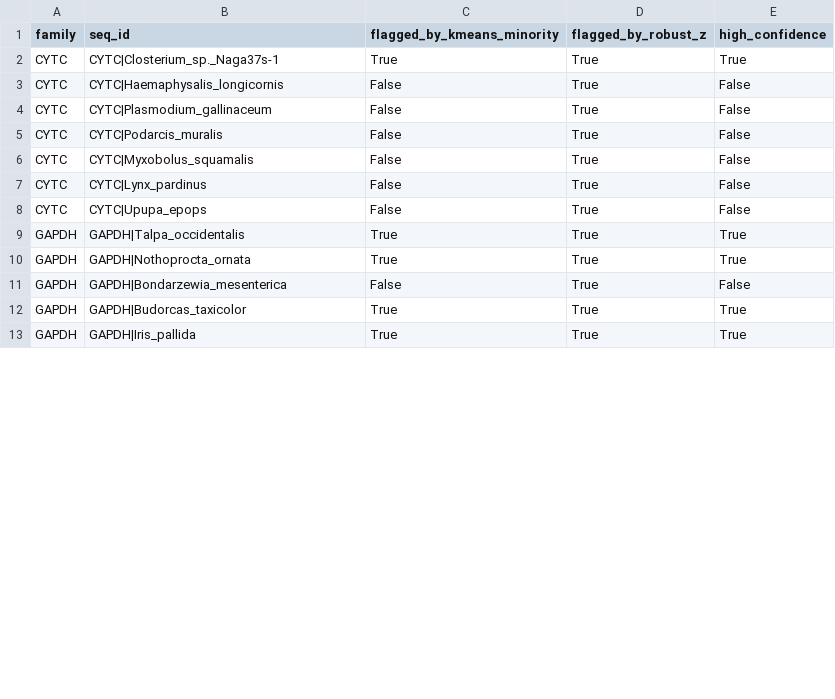
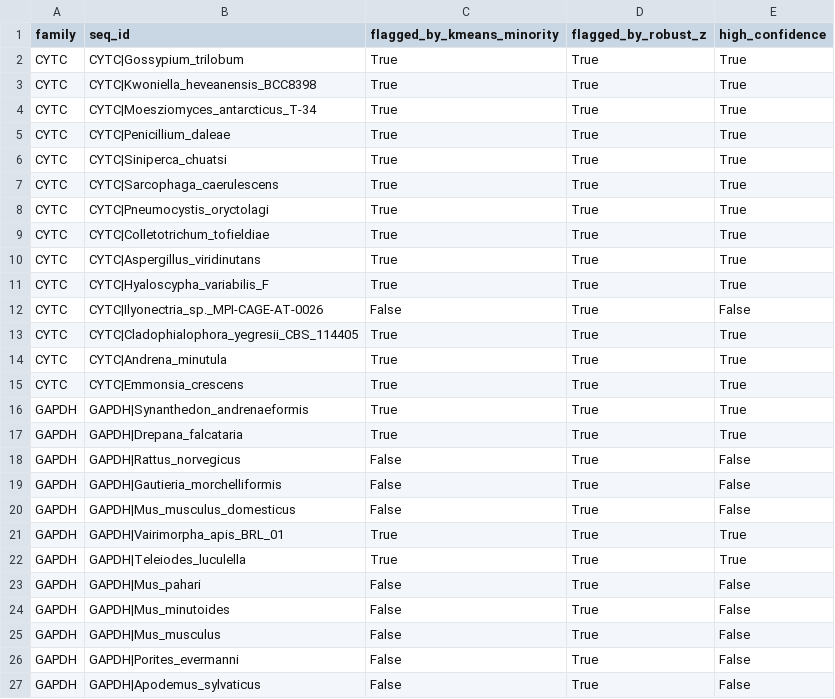
Before and after one commit to Siddharth261229/esm2-phylogenomics, a CSV file: runs/esm2_t30_150M/paralog_candidates_detail.csv, drawn as a sheet; only a part is shown; the diff covers the shown part only.

```diff
--- a/runs/esm2_t30_150M/paralog_candidates_detail.csv
+++ b/runs/esm2_t30_150M/paralog_candidates_detail.csv
@@ -1,13 +1,27 @@
 family,seq_id,flagged_by_kmeans_minority,flagged_by_robust_z,high_confidence
-CYTC,CYTC|Closterium_sp._Naga37s-1,True,True,True
-CYTC,CYTC|Haemaphysalis_longicornis,False,True,False
-CYTC,CYTC|Plasmodium_gallinaceum,False,True,False
-CYTC,CYTC|Podarcis_muralis,False,True,False
-CYTC,CYTC|Myxobolus_squamalis,False,True,False
-CYTC,CYTC|Lynx_pardinus,False,True,False
-CYTC,CYTC|Upupa_epops,False,True,False
-GAPDH,GAPDH|Talpa_occidentalis,True,True,True
-GAPDH,GAPDH|Nothoprocta_ornata,True,True,True
-GAPDH,GAPDH|Bondarzewia_mesenterica,False,True,False
-GAPDH,GAPDH|Budorcas_taxicolor,True,True,True
-GAPDH,GAPDH|Iris_pallida,True,True,True
+CYTC,CYTC|Gossypium_trilobum,True,True,True
+CYTC,CYTC|Kwoniella_heveanensis_BCC8398,True,True,True
+CYTC,CYTC|Moesziomyces_antarcticus_T-34,True,True,True
+CYTC,CYTC|Penicillium_daleae,True,True,True
+CYTC,CYTC|Siniperca_chuatsi,True,True,True
+CYTC,CYTC|Sarcophaga_caerulescens,True,True,True
+CYTC,CYTC|Pneumocystis_oryctolagi,True,True,True
+CYTC,CYTC|Colletotrichum_tofieldiae,True,True,True
+CYTC,CYTC|Aspergillus_viridinutans,True,True,True
+CYTC,CYTC|Hyaloscypha_variabilis_F,True,True,True
+CYTC,CYTC|Ilyonectria_sp._MPI-CAGE-AT-0026,False,True,False
+CYTC,CYTC|Cladophialophora_yegresii_CBS_114405,True,True,True
+CYTC,CYTC|Andrena_minutula,True,True,True
+CYTC,CYTC|Emmonsia_crescens,True,True,True
+GAPDH,GAPDH|Synanthedon_andrenaeformis,True,True,True
+GAPDH,GAPDH|Drepana_falcataria,True,True,True
+GAPDH,GAPDH|Rattus_norvegicus,False,True,False
+GAPDH,GAPDH|Gautieria_morchelliformis,False,True,False
+GAPDH,GAPDH|Mus_musculus_domesticus,False,True,False
+GAPDH,GAPDH|Vairimorpha_apis_BRL_01,True,True,True
+GAPDH,GAPDH|Teleiodes_luculella,True,True,True
+GAPDH,GAPDH|Mus_pahari,False,True,False
+GAPDH,GAPDH|Mus_minutoides,False,True,False
+GAPDH,GAPDH|Mus_musculus,False,True,False
+GAPDH,GAPDH|Porites_evermanni,False,True,False
+GAPDH,GAPDH|Apodemus_sylvaticus,False,True,False
```
Also changed, not shown: 8 removed rows, 5 moved rows and 6 edited cells elsewhere in this file, runs/esm2_t12_35M/paralog_candidates.csv, runs/esm2_t12_35M/paralog_candidates_detail.csv, 27 other files.
